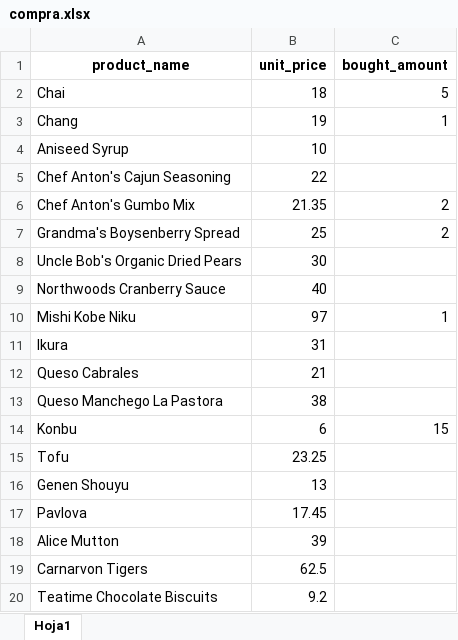
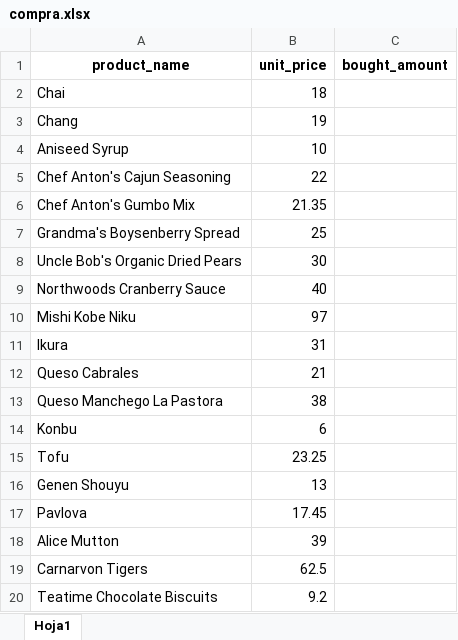
Before and after one commit to borjalopezfernandez92/rtd_practicas, an Excel workbook: py/ejercicios_rtd/compra.xlsx, sheet Hoja1, drawn as a sheet; only a part is shown; values as stored, in another font and other column widths than the file's, no borders; the diff names each change by its address in the sheet, - before the commit and + after, or states it on an @@ line.

```diff
--- a/py/ejercicios_rtd/compra.xlsx (sheet Hoja1)
+++ b/py/ejercicios_rtd/compra.xlsx (sheet Hoja1)
-C2 (bought_amount): 5
+C2 (bought_amount): (empty)
-C3 (bought_amount): 1
+C3 (bought_amount): (empty)
-C6:C7 (bought_amount): 2
+C6:C7 (bought_amount): (empty)
-C10 (bought_amount): 1
+C10 (bought_amount): (empty)
-C14 (bought_amount): 15
+C14 (bought_amount): (empty)
```
Also changed, not shown: 2 other files.
